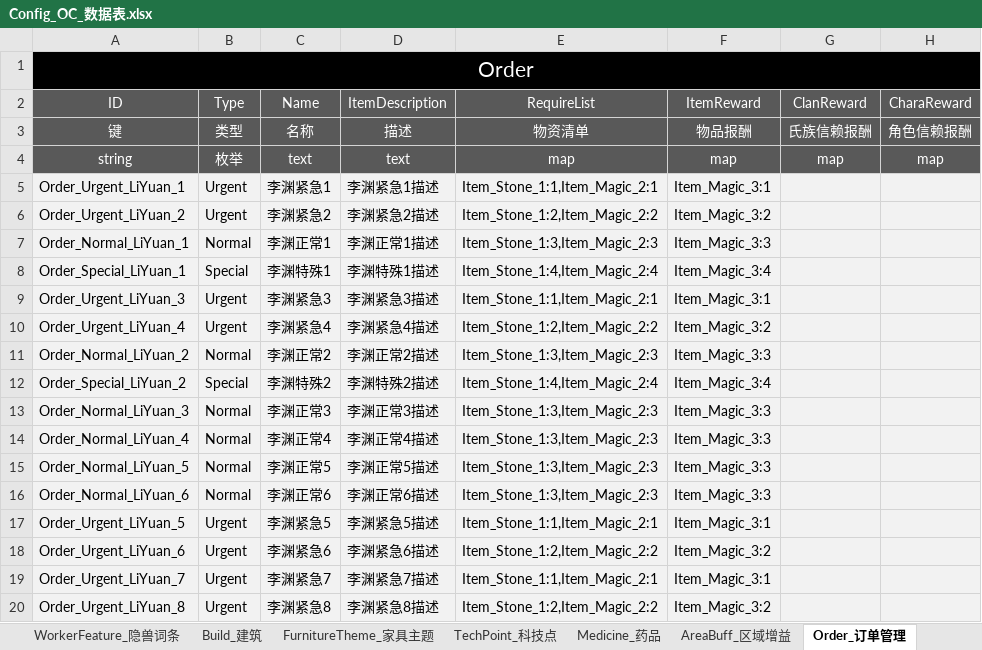
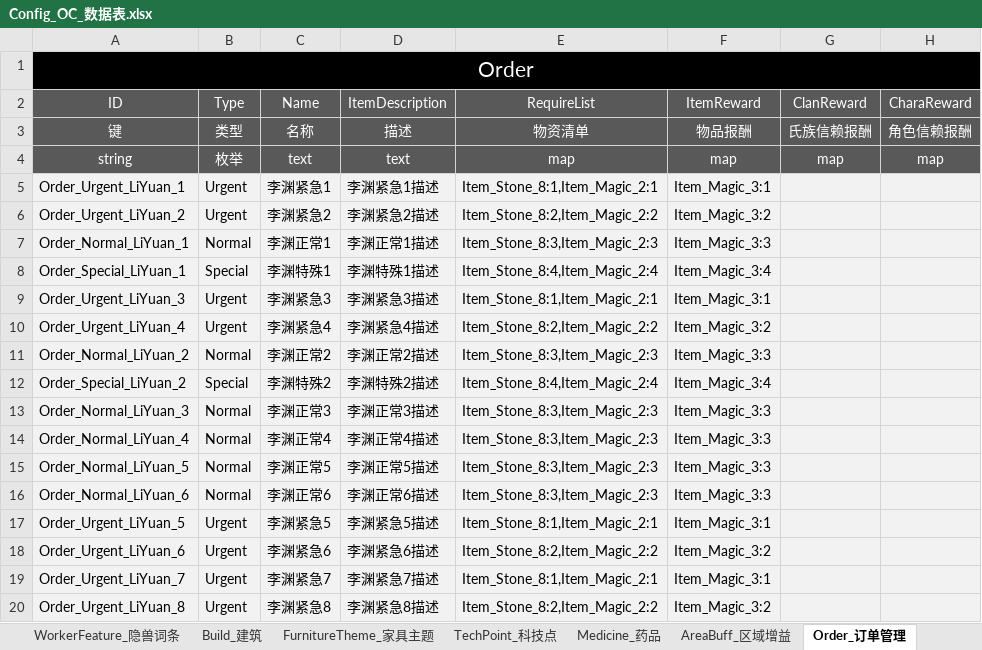
Before and after one commit to ssh555/ProjectOC, an Excel workbook: ExternProject/_EXE/DataToBinary/DataTable/Config_OC_数据表.xlsx, sheet Order_订单管理, drawn as a sheet; only a part is shown; values as stored, in another font and other column widths than the file's, no borders; the diff names each change by its address in the sheet, - before the commit and + after, or states it on an @@ line.

```diff
--- a/ExternProject/_EXE/DataToBinary/DataTable/Config_OC_数据表.xlsx (sheet Order_订单管理)
+++ b/ExternProject/_EXE/DataToBinary/DataTable/Config_OC_数据表.xlsx (sheet Order_订单管理)
-E5 (RequireList): Item_Stone_1:1,Item_Magic_2:1
+E5 (RequireList): Item_Stone_8:1,Item_Magic_2:1
-E6 (RequireList): Item_Stone_1:2,Item_Magic_2:2
+E6 (RequireList): Item_Stone_8:2,Item_Magic_2:2
-E7 (RequireList): Item_Stone_1:3,Item_Magic_2:3
+E7 (RequireList): Item_Stone_8:3,Item_Magic_2:3
-E8 (RequireList): Item_Stone_1:4,Item_Magic_2:4
+E8 (RequireList): Item_Stone_8:4,Item_Magic_2:4
-E9 (RequireList): Item_Stone_1:1,Item_Magic_2:1
+E9 (RequireList): Item_Stone_8:1,Item_Magic_2:1
-E10 (RequireList): Item_Stone_1:2,Item_Magic_2:2
+E10 (RequireList): Item_Stone_8:2,Item_Magic_2:2
-E11 (RequireList): Item_Stone_1:3,Item_Magic_2:3
+E11 (RequireList): Item_Stone_8:3,Item_Magic_2:3
-E12 (RequireList): Item_Stone_1:4,Item_Magic_2:4
+E12 (RequireList): Item_Stone_8:4,Item_Magic_2:4
-E13:E16 (RequireList): Item_Stone_1:3,Item_Magic_2:3
+E13:E16 (RequireList): Item_Stone_8:3,Item_Magic_2:3
-E17 (RequireList): Item_Stone_1:1,Item_Magic_2:1
+E17 (RequireList): Item_Stone_8:1,Item_Magic_2:1
-E18 (RequireList): Item_Stone_1:2,Item_Magic_2:2
+E18 (RequireList): Item_Stone_8:2,Item_Magic_2:2
-E19 (RequireList): Item_Stone_1:1,Item_Magic_2:1
+E19 (RequireList): Item_Stone_8:1,Item_Magic_2:1
-E20 (RequireList): Item_Stone_1:2,Item_Magic_2:2
+E20 (RequireList): Item_Stone_8:2,Item_Magic_2:2
```
Also changed, not shown: 19 other files.
